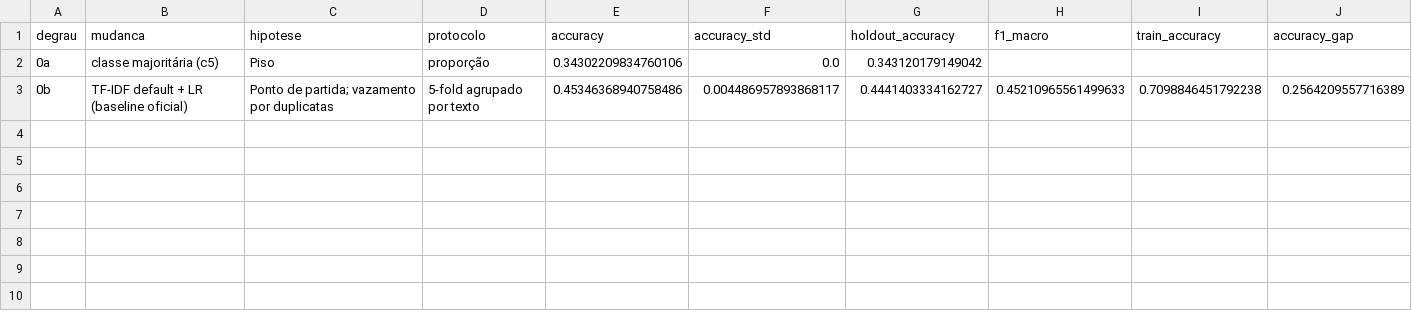
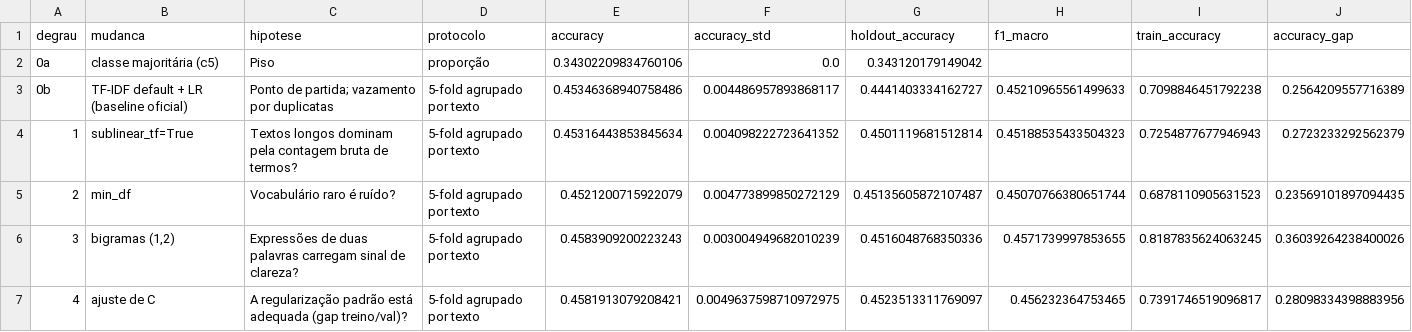
Before and after one commit to bavusof/ep1-pln, a CSV file: results/incremental/degraus.csv, drawn as a sheet; only a part is shown; rows hold the shown columns only; the diff names each change by its address in the sheet, - before the commit and + after, or states it on an @@ line.

Commit message:
Incremental 4: ajuste de C (melhor=0.5) -> 0.4582 (-0.0002, 2/5 folds) - descartado

```diff
--- a/results/incremental/degraus.csv
+++ b/results/incremental/degraus.csv
+row 4: 1 | sublinear_tf=True | Textos longos dominam pela contagem bruta de termos? | 5-fold agrupado por texto | 0.45316443853845634 | 0.004098222723641352 | 0.4501119681512814 | 0.45188535433504323 | 0.7254877677946943 | 0.2723233292562379
+row 5: 2 | min_df | Vocabulário raro é ruído? | 5-fold agrupado por texto | 0.4521200715922079 | 0.004773899850272129 | 0.45135605872107487 | 0.45070766380651744 | 0.6878110905631523 | 0.23569101897094435
+row 6: 3 | bigramas (1,2) | Expressões de duas palavras carregam sinal de clareza? | 5-fold agrupado por texto | 0.4583909200223243 | 0.003004949682010239 | 0.4516048768350336 | 0.4571739997853655 | 0.8187835624063245 | 0.36039264238400026
+row 7: 4 | ajuste de C | A regularização padrão está adequada (gap treino/val)? | 5-fold agrupado por texto | 0.4581913079208421 | 0.0049637598710972975 | 0.4523513311769097 | 0.456232364753465 | 0.7391746519096817 | 0.28098334398883956
```
Also changed, not shown: 3 other files.
